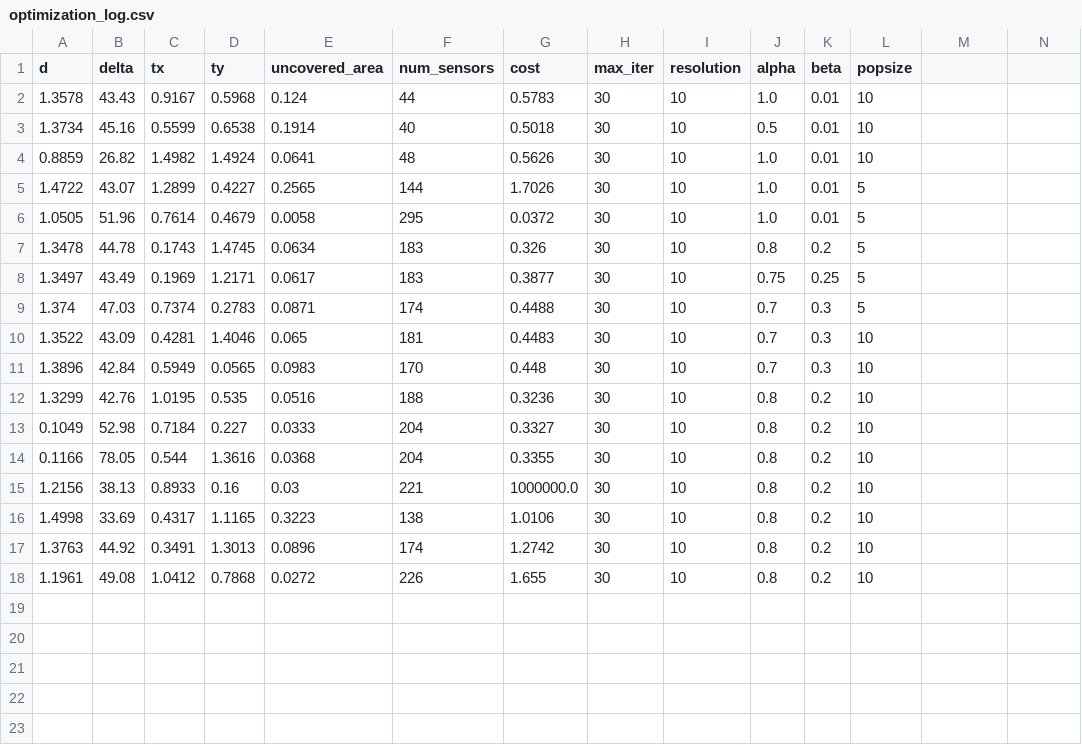
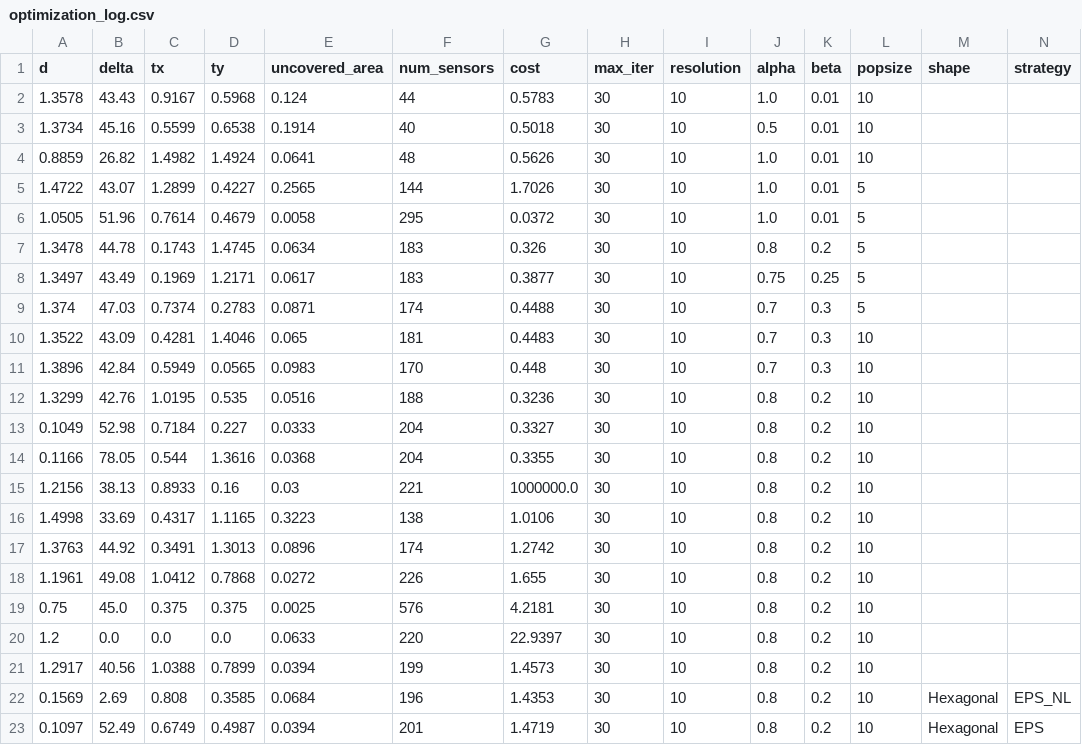
Before and after one commit to antonio-marcal/sensor_placement, a CSV file: optimization_log.csv, drawn as a sheet.

```diff
--- a/optimization_log.csv
+++ b/optimization_log.csv
@@ -1,2 +1,2 @@
-d,delta,tx,ty,uncovered_area,num_sensors,cost,max_iter,resolution,alpha,beta,popsize
+d,delta,tx,ty,uncovered_area,num_sensors,cost,max_iter,resolution,alpha,beta,popsize,shape,strategy
 1.3578,43.43,0.9167,0.5968,0.124,44,0.5783,30,10,1.0,0.01,10
@@ -18 +18,6 @@ d,delta,tx,ty,uncovered_area,num_sensors,cost,max_iter,resolution,alpha,beta,pop
 1.1961,49.08,1.0412,0.7868,0.0272,226,1.655,30,10,0.8,0.2,10
+0.75,45.0,0.375,0.375,0.0025,576,4.2181,30,10,0.8,0.2,10
+1.2,0.0,0.0,0.0,0.0633,220,22.9397,30,10,0.8,0.2,10
+1.2917,40.56,1.0388,0.7899,0.0394,199,1.4573,30,10,0.8,0.2,10
+0.1569,2.69,0.808,0.3585,0.0684,196,1.4353,30,10,0.8,0.2,10,Hexagonal,EPS_NL
+0.1097,52.49,0.6749,0.4987,0.0394,201,1.4719,30,10,0.8,0.2,10,Hexagonal,EPS
```
Also changed, not shown: 2 other files.
